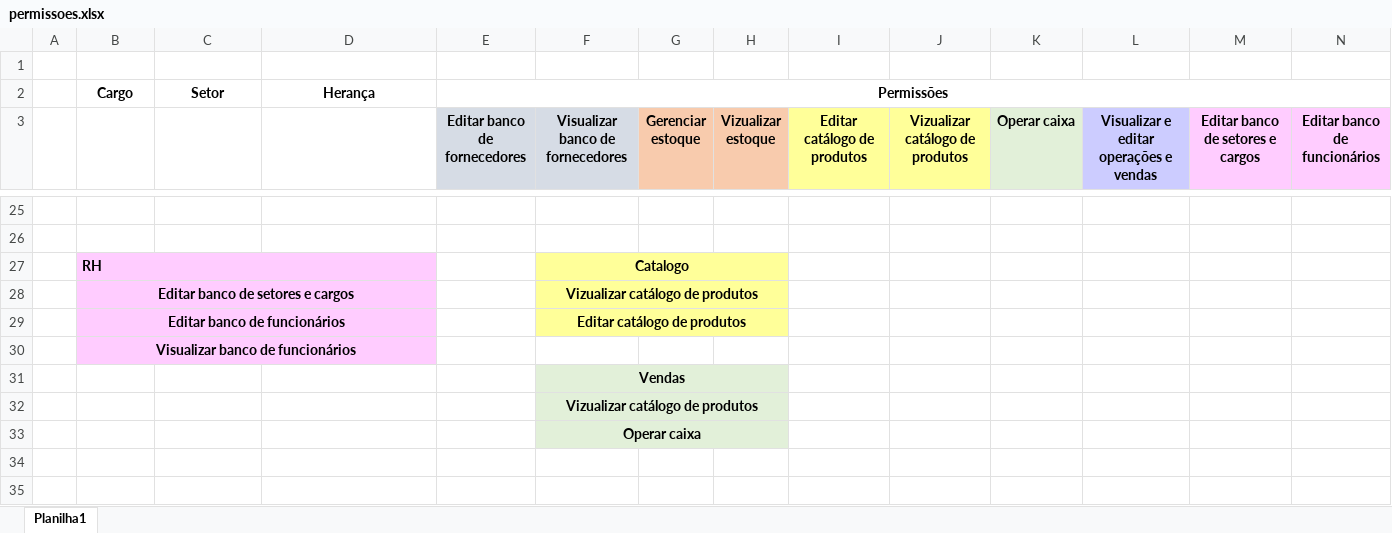
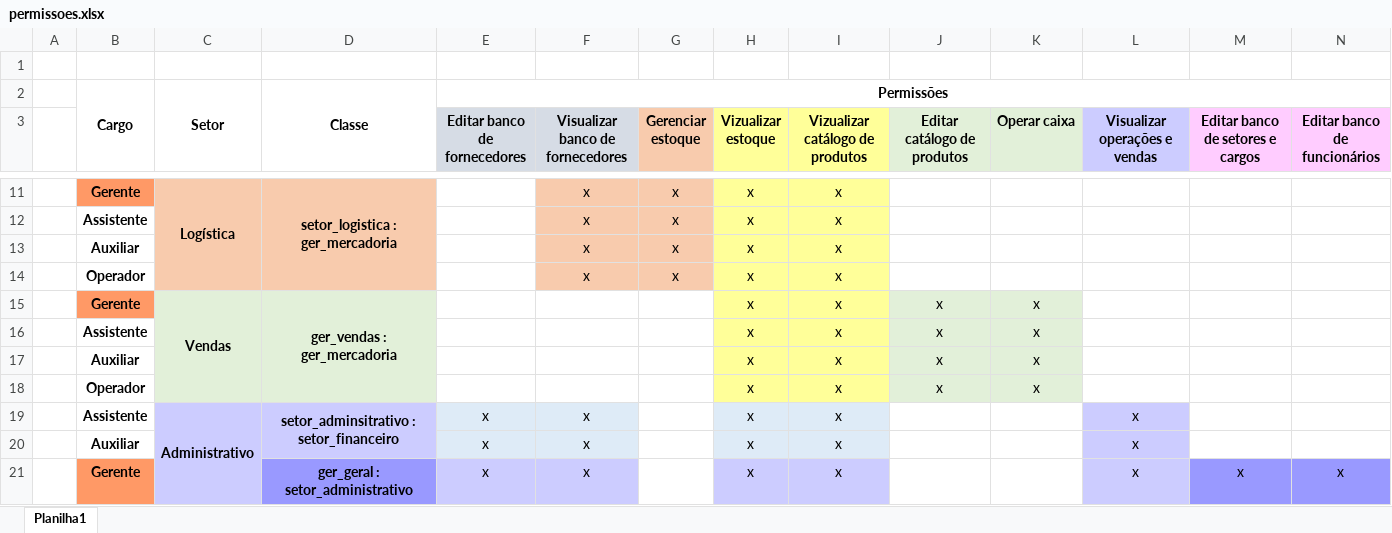
Before and after one commit to khaleusanches/ETEC-LaunaERP-V1, an Excel workbook: permissoes.xlsx, sheet Planilha1, drawn as a sheet; only a part is shown, gaps mark what is left out; values as stored, in another font and other column widths than the file's, no borders; removed rows and columns are numbered as before the commit, all else as after; rows hold the shown columns only; the diff covers the shown part only; the diff names each change by its address in the sheet, - before the commit and + after, or states it on an @@ line.

Commit message:
Permissões entre classes

```diff
--- a/permissoes.xlsx (sheet Planilha1)
+++ b/permissoes.xlsx (sheet Planilha1)
+B2:B3 merged
+C2:C3 merged
-D2: Herança
+D2: Classe
+D2:D3 merged
-H3 fill: #F8CBAD
+H3 fill: #FFFF99
-I3: Editar catálogo de produtos
+I3: Vizualizar catálogo de produtos
-J3: Vizualizar catálogo de produtos
+J3: Editar catálogo de produtos
-J3 fill: #FFFF99
+J3 fill: #E2F0D9
-L3: Visualizar e editar operações e vendas
+L3: Visualizar operações e vendas
-row 11: (empty)
+row 11:  | Gerente | Logística | setor_logistica : ger_mercadoria |  | x | x | x | x
-B11 fill: none
+B11 fill: #FF9966
-C11:D12 fill: none
+C11:D12 fill: #F8CBAD
+C11:C14 merged
+D11:D14 merged
-F11:G12 fill: none
+F11:G12 fill: #F8CBAD
-H11:I12 fill: none
+H11:I12 fill: #FFFF99
-row 12: (empty)
+row 12:  | Assistente |  |  |  | x | x | x | x
-row 27:  | RH |  |  |  | Catalogo
-row 28:  | Editar banco de setores e cargos |  |  |  | Vizualizar catálogo de produtos
-row 29:  | Editar banco de funcionários |  |  |  | Editar catálogo de produtos
-row 30:  | Visualizar banco de funcionários
-row 31:  |  |  |  |  | Vendas
-row 32:  |  |  |  |  | Vizualizar catálogo de produtos
-row 33:  |  |  |  |  | Operar caixa
+row 13:  | Auxiliar |  |  |  | x | x | x | x
+row 14:  | Operador |  |  |  | x | x | x | x
+row 15:  | Gerente | Vendas | ger_vendas : ger_mercadoria |  |  |  | x | x | x | x
+row 16:  | Assistente |  |  |  |  |  | x | x | x | x
+row 17:  | Auxiliar |  |  |  |  |  | x | x | x | x
+row 18:  | Operador |  |  |  |  |  | x | x | x | x
+row 19:  | Assistente | Administrativo | setor_adminsitrativo : setor_financeiro | x | x |  | x | x |  |  | x
+row 20:  | Auxiliar |  |  | x | x |  | x | x |  |  | x
+row 21:  | Gerente |  | ger_geral : setor_administrativo | x | x |  | x | x |  |  | x | x | x
```
Also changed, not shown: 1 added row, 15 removed rows, 20 edited cells, cell formats and merged cells elsewhere in this sheet, 1 other file.
